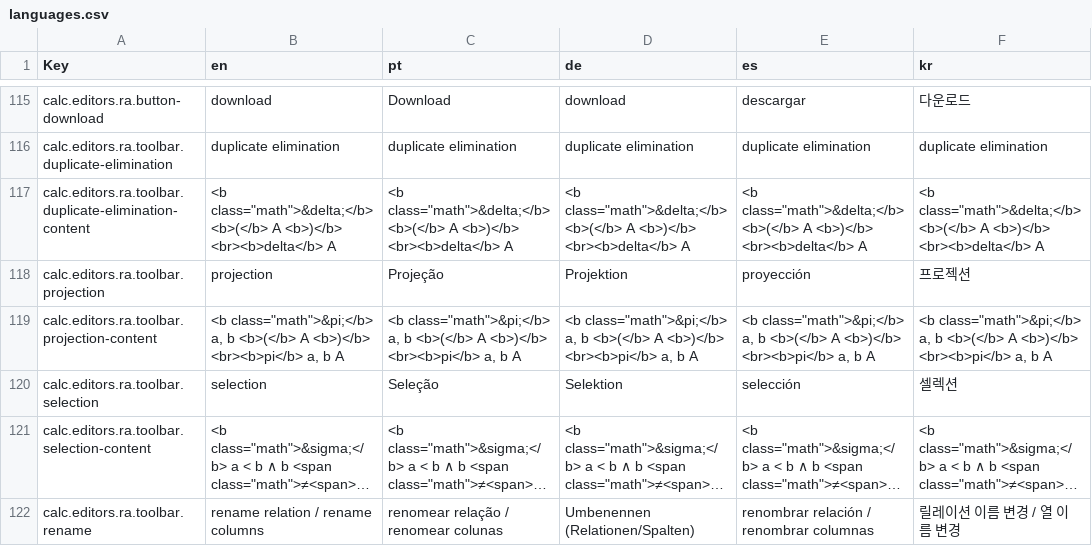
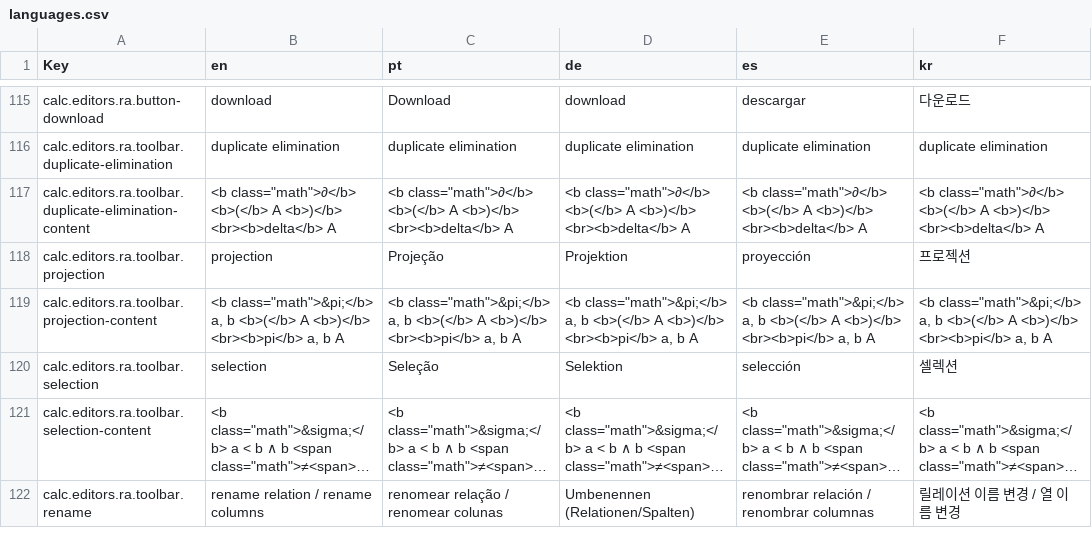
Before and after one commit to rlaiola/relax, a CSV file: src/locales/languages.csv, drawn as a sheet; only a part is shown, gaps mark what is left out; long unchanged cells end in ….

```diff
--- a/src/locales/languages.csv
+++ b/src/locales/languages.csv
@@ -183,8 +183,8 @@ calc.editors.ra.button-download,download,Download,download,descargar,다운로
 calc.editors.ra.toolbar.duplicate-elimination,duplicate elimination,duplicate elimination,duplicate elimination,duplicate elimination,duplicate elimination
-calc.editors.ra.toolbar.duplicate-elimination-content,"<b class=""math"">&delta;</b> <b>(</b> A <b>)</b>
-<br><b>delta</b> A","<b class=""math"">&delta;</b> <b>(</b> A <b>)</b>
-<br><b>delta</b> A","<b class=""math"">&delta;</b> <b>(</b> A <b>)</b>
-<br><b>delta</b> A","<b class=""math"">&delta;</b> <b>(</b> A <b>)</b>
-<br><b>delta</b> A","<b class=""math"">&delta;</b> <b>(</b> A <b>)</b>
-<br><b>delta</b> A"
+calc.editors.ra.toolbar.duplicate-elimination-content,"<b class=""math"">∂</b> <b>(</b> A <b>)</b>
+<br><b>delta</b> A","<b class=""math"">∂</b> <b>(</b> A <b>)</b>
+<br><b>delta</b> A","<b class=""math"">∂</b> <b>(</b> A <b>)</b>
+<br><b>delta</b> A","<b class=""math"">∂</b> <b>(</b> A <b>)</b>
+<br><b>delta</b> A","<b class=""math"">∂</b> <b>(</b> A <b>)</b>
+<br><b>delta</b> A"
 calc.editors.ra.toolbar.projection,projection,Projeção,Projektion,proyección,프로젝션
```
Also changed, not shown: 14 other files.
